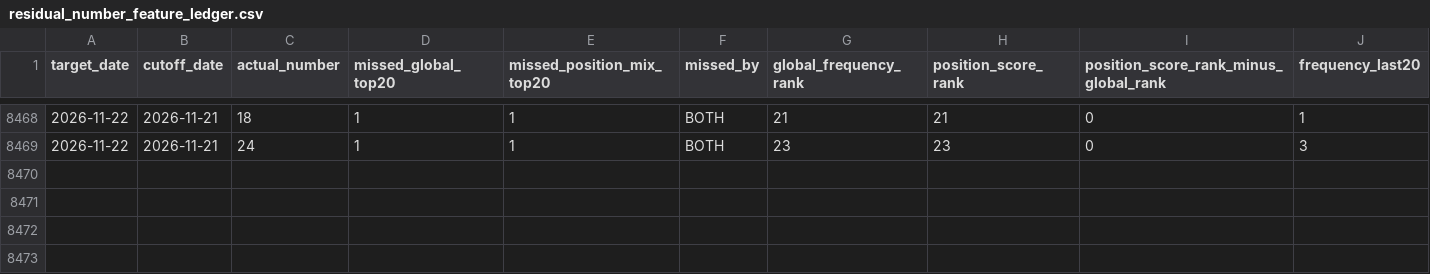
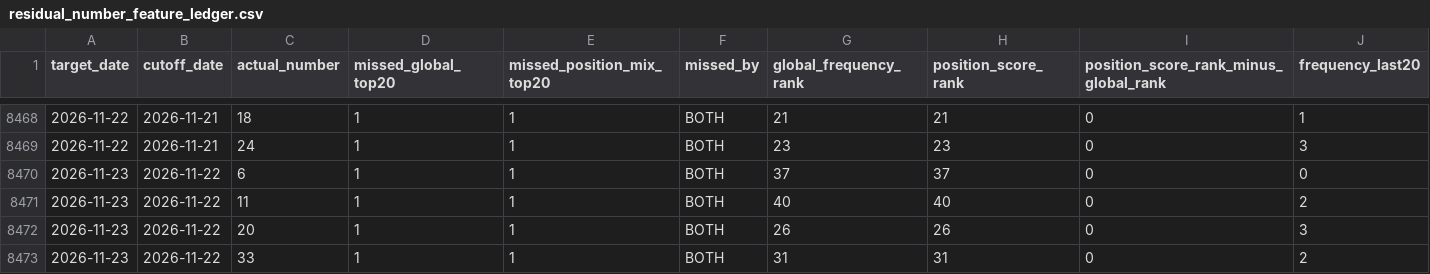
Before and after one commit to jamesnuvola/vincicasa-lab, a CSV file: reports/sequence_agent/residual_number_feature_ledger.csv, drawn as a sheet; only a part is shown, gaps mark what is left out; rows hold the shown columns only; the diff names each change by its address in the sheet, - before the commit and + after, or states it on an @@ line.

```diff
--- a/reports/sequence_agent/residual_number_feature_ledger.csv
+++ b/reports/sequence_agent/residual_number_feature_ledger.csv
+row 8470: 2026-11-23 | 2026-11-22 | 6 | 1 | 1 | BOTH | 37 | 37 | 0 | 0
+row 8471: 2026-11-23 | 2026-11-22 | 11 | 1 | 1 | BOTH | 40 | 40 | 0 | 2
+row 8472: 2026-11-23 | 2026-11-22 | 20 | 1 | 1 | BOTH | 26 | 26 | 0 | 3
+row 8473: 2026-11-23 | 2026-11-22 | 33 | 1 | 1 | BOTH | 31 | 31 | 0 | 2
```
Also changed, not shown: reports/sequence_agent/draw_signatures.csv, reports/sequence_agent/position_mix_shadow.csv, 17 other files.
